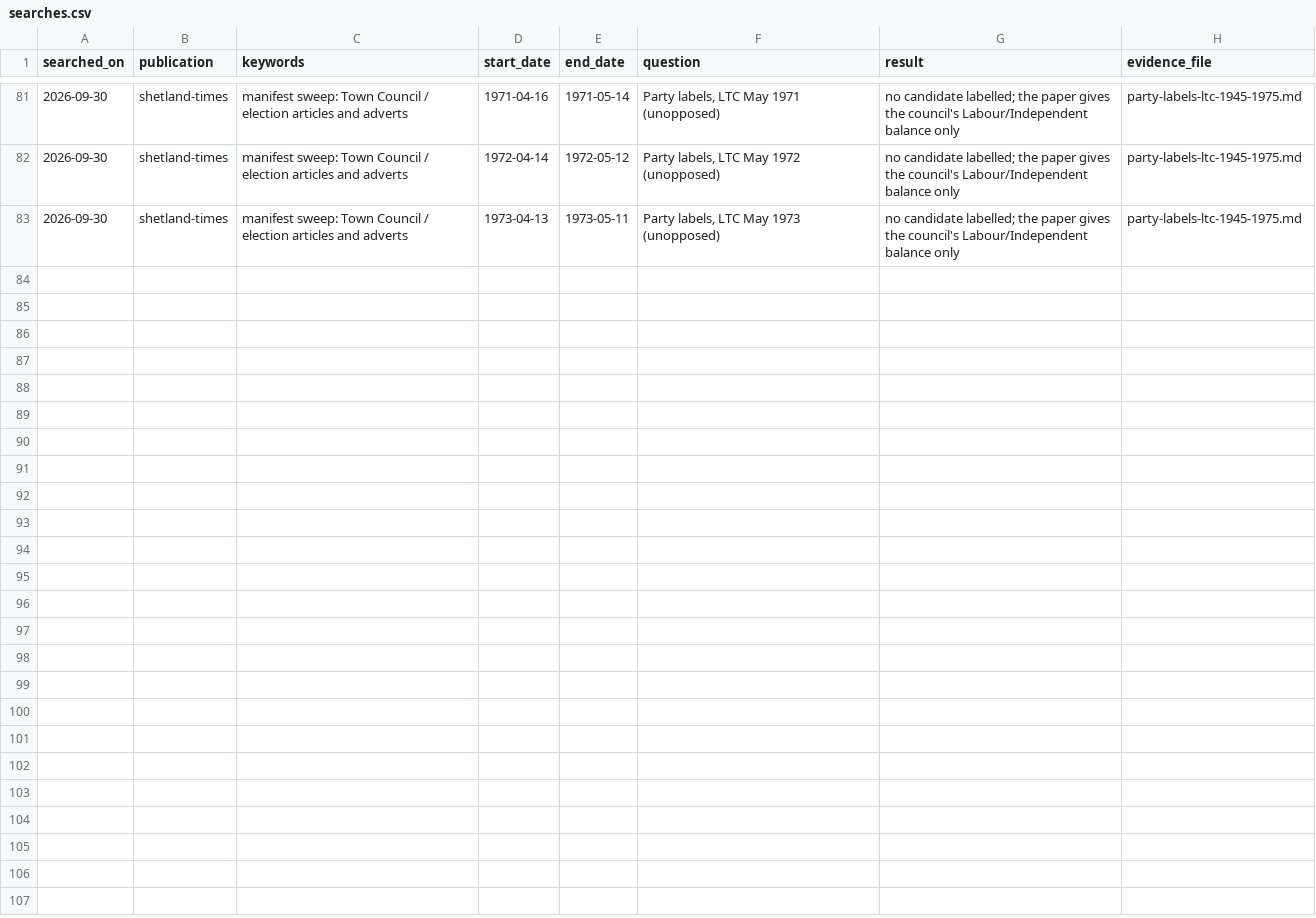
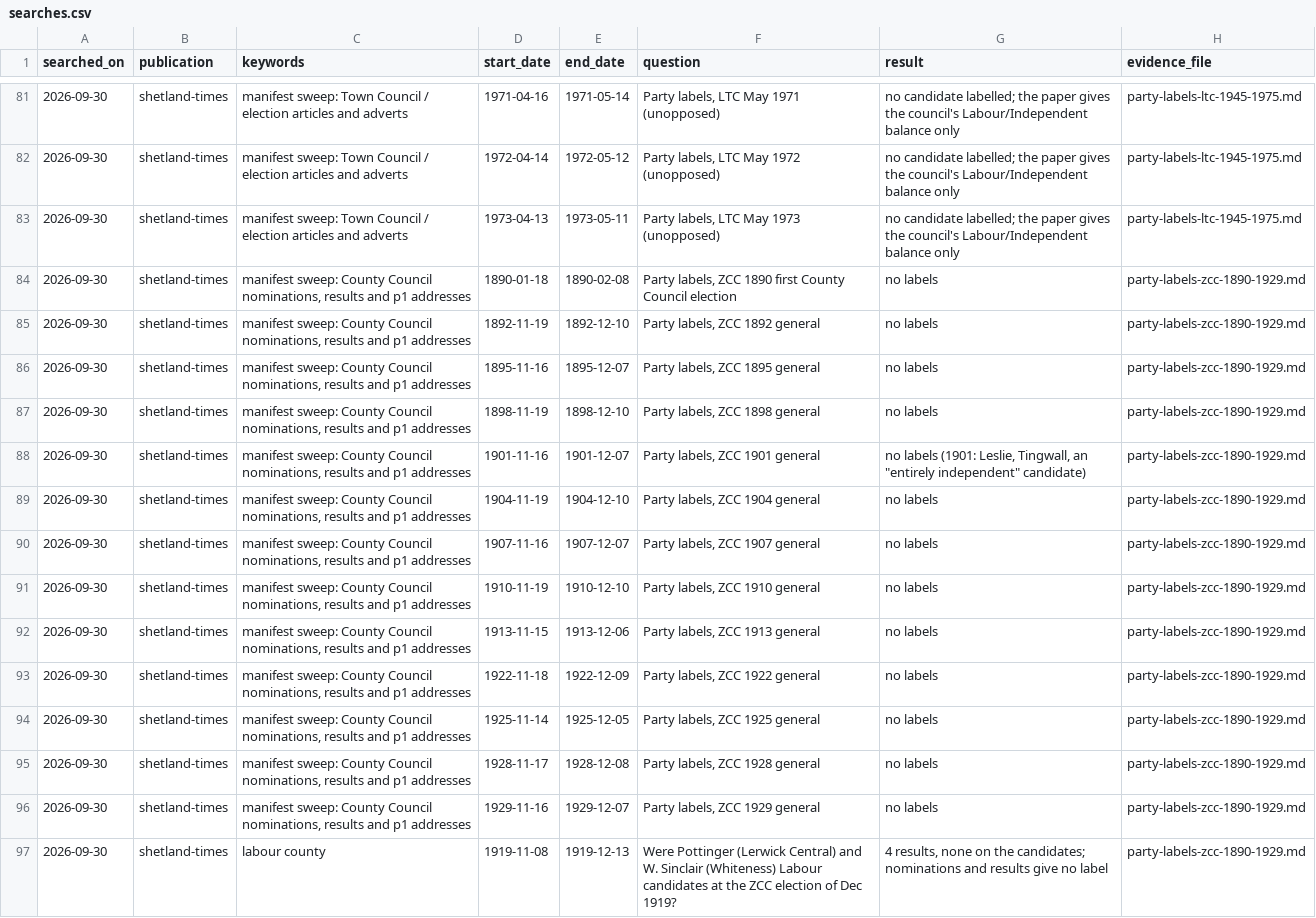
Before and after one commit to ShetlandJ/shetland-political-history, a CSV file: data/searches.csv, drawn as a sheet; only a part is shown, gaps mark what is left out.

```diff
--- a/data/searches.csv
+++ b/data/searches.csv
@@ -83 +83,15 @@ searched_on,publication,keywords,start_date,end_date,question,result,evidence_fi
 2026-09-30,shetland-times,manifest sweep: Town Council / election articles and adverts,1973-04-13,1973-05-11,"Party labels, LTC May 1973 (unopposed)",no candidate labelled; the paper gives the council's Labour/Independent balance only,party-labels-ltc-1945-1975.md
+2026-09-30,shetland-times,"manifest sweep: County Council nominations, results and p1 addresses",1890-01-18,1890-02-08,"Party labels, ZCC 1890 first County Council election",no labels,party-labels-zcc-1890-1929.md
+2026-09-30,shetland-times,"manifest sweep: County Council nominations, results and p1 addresses",1892-11-19,1892-12-10,"Party labels, ZCC 1892 general",no labels,party-labels-zcc-1890-1929.md
+2026-09-30,shetland-times,"manifest sweep: County Council nominations, results and p1 addresses",1895-11-16,1895-12-07,"Party labels, ZCC 1895 general",no labels,party-labels-zcc-1890-1929.md
+2026-09-30,shetland-times,"manifest sweep: County Council nominations, results and p1 addresses",1898-11-19,1898-12-10,"Party labels, ZCC 1898 general",no labels,party-labels-zcc-1890-1929.md
+2026-09-30,shetland-times,"manifest sweep: County Council nominations, results and p1 addresses",1901-11-16,1901-12-07,"Party labels, ZCC 1901 general","no labels (1901: Leslie, Tingwall, an ""entirely independent"" candidate)",party-labels-zcc-1890-1929.md
+2026-09-30,shetland-times,"manifest sweep: County Council nominations, results and p1 addresses",1904-11-19,1904-12-10,"Party labels, ZCC 1904 general",no labels,party-labels-zcc-1890-1929.md
+2026-09-30,shetland-times,"manifest sweep: County Council nominations, results and p1 addresses",1907-11-16,1907-12-07,"Party labels, ZCC 1907 general",no labels,party-labels-zcc-1890-1929.md
+2026-09-30,shetland-times,"manifest sweep: County Council nominations, results and p1 addresses",1910-11-19,1910-12-10,"Party labels, ZCC 1910 general",no labels,party-labels-zcc-1890-1929.md
+2026-09-30,shetland-times,"manifest sweep: County Council nominations, results and p1 addresses",1913-11-15,1913-12-06,"Party labels, ZCC 1913 general",no labels,party-labels-zcc-1890-1929.md
+2026-09-30,shetland-times,"manifest sweep: County Council nominations, results and p1 addresses",1922-11-18,1922-12-09,"Party labels, ZCC 1922 general",no labels,party-labels-zcc-1890-1929.md
+2026-09-30,shetland-times,"manifest sweep: County Council nominations, results and p1 addresses",1925-11-14,1925-12-05,"Party labels, ZCC 1925 general",no labels,party-labels-zcc-1890-1929.md
+2026-09-30,shetland-times,"manifest sweep: County Council nominations, results and p1 addresses",1928-11-17,1928-12-08,"Party labels, ZCC 1928 general",no labels,party-labels-zcc-1890-1929.md
+2026-09-30,shetland-times,"manifest sweep: County Council nominations, results and p1 addresses",1929-11-16,1929-12-07,"Party labels, ZCC 1929 general",no labels,party-labels-zcc-1890-1929.md
+2026-09-30,shetland-times,labour county,1919-11-08,1919-12-13,Were Pottinger (Lerwick Central) and W. Sinclair (Whiteness) Labour candidates at the ZCC election of Dec 1919?,"4 results, none on the candidates; nominations and results give no label",party-labels-zcc-1890-1929.md
```
Also changed, not shown: data/candidacy_labels.csv, data/citation_links.csv, 5 other files.
